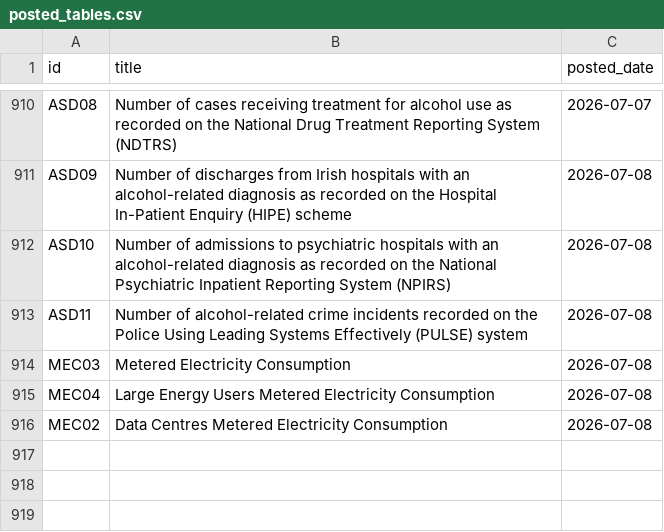
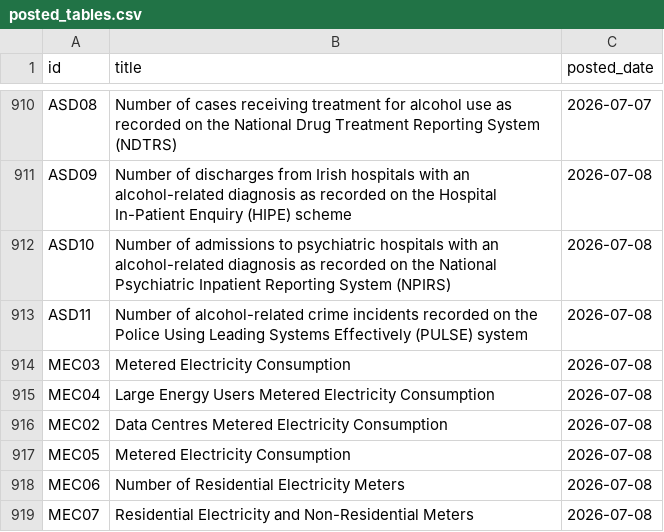
Before and after one commit to damien-dupre/csoie_bot, a CSV file: data/posted_tables.csv, drawn as a sheet; only a part is shown, gaps mark what is left out; the diff names each change by its address in the sheet, - before the commit and + after, or states it on an @@ line.

```diff
--- a/data/posted_tables.csv
+++ b/data/posted_tables.csv
+row 917: MEC05 | Metered Electricity Consumption | 2026-07-08
+row 918: MEC06 | Number of Residential Electricity Meters | 2026-07-08
+row 919: MEC07 | Residential Electricity and Non-Residential Meters | 2026-07-08
```
